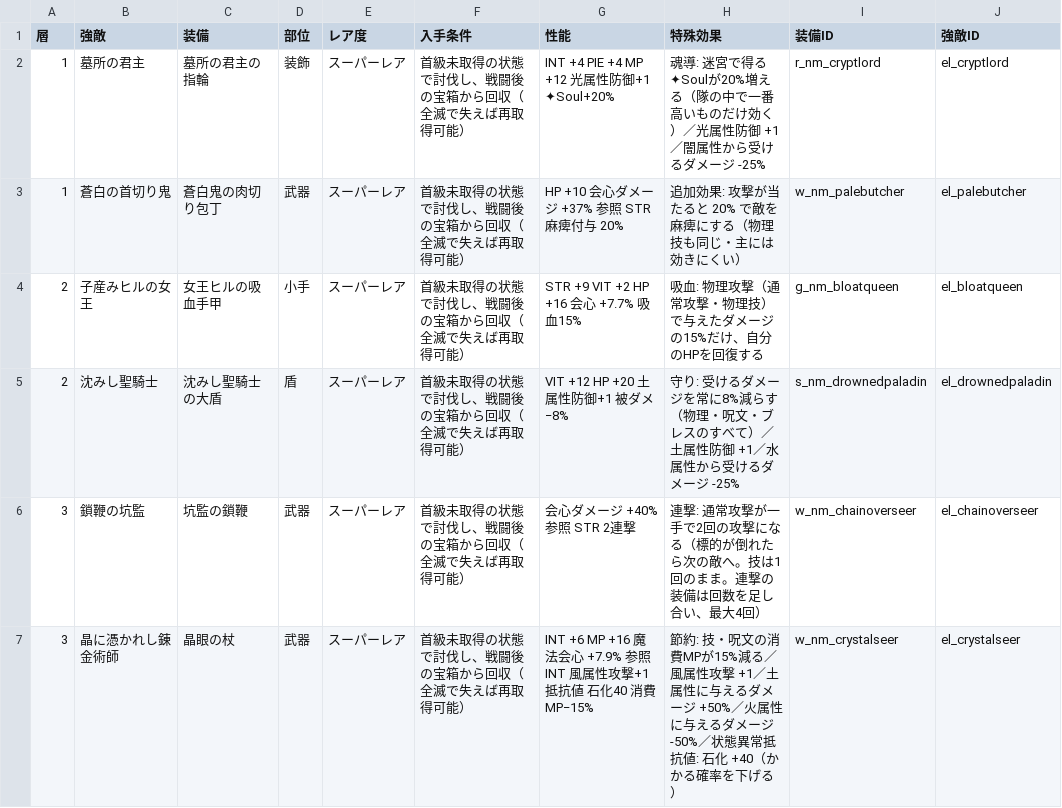
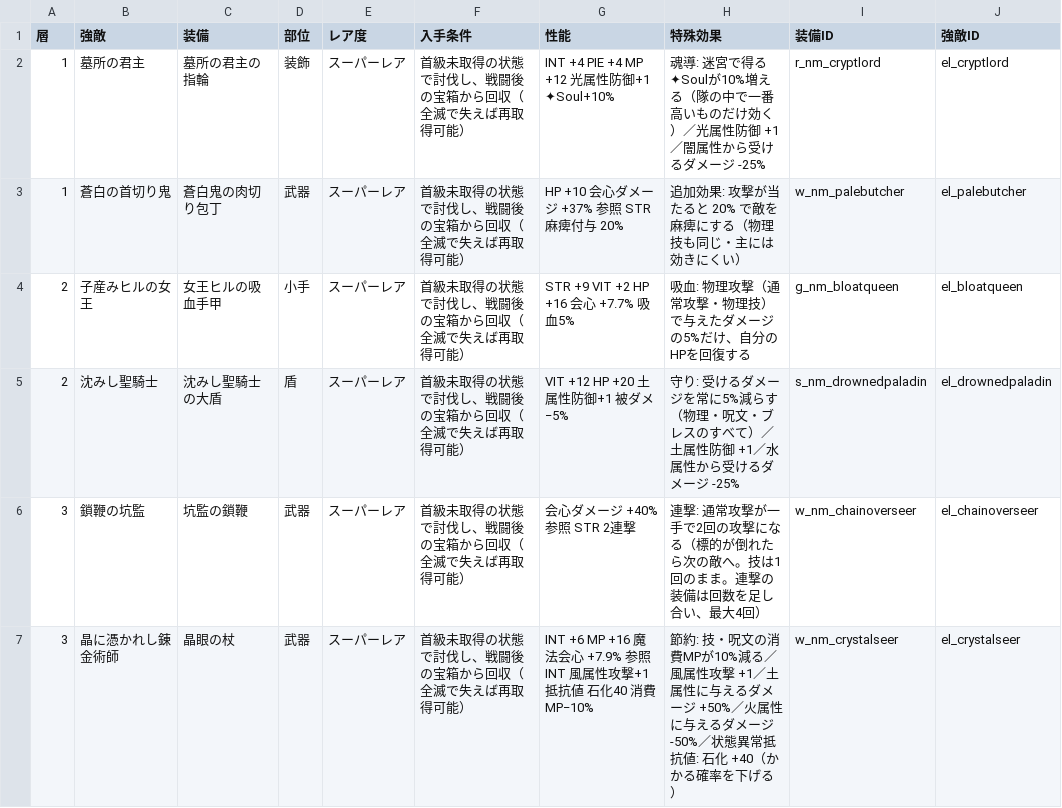
Before and after one commit to KotaroTao/DOS, a CSV file: docs/guaranteed-equipment.csv, drawn as a sheet; only a part is shown; the diff covers the shown part only.

```diff
--- a/docs/guaranteed-equipment.csv
+++ b/docs/guaranteed-equipment.csv
@@ -1,7 +1,7 @@
 "層","強敵","装備","部位","レア度","入手条件","性能","特殊効果","装備ID","強敵ID"
-"1","墓所の君主","墓所の君主の指輪","装飾","スーパーレア","首級未取得の状態で討伐し、戦闘後の宝箱から回収（全滅で失えば再取得可能）","INT +4　PIE +4　MP +12　光属性防御+1　✦Soul+20%","魂導: 迷宮で得る✦Soulが20%増える（隊の中で一番高いものだけ効く）／光属性防御　+1／闇属性から受けるダメージ　-25%","r_nm_cryptlord","el_cryptlord"
+"1","墓所の君主","墓所の君主の指輪","装飾","スーパーレア","首級未取得の状態で討伐し、戦闘後の宝箱から回収（全滅で失えば再取得可能）","INT +4　PIE +4　MP +12　光属性防御+1　✦Soul+10%","魂導: 迷宮で得る✦Soulが10%増える（隊の中で一番高いものだけ効く）／光属性防御　+1／闇属性から受けるダメージ　-25%","r_nm_cryptlord","el_cryptlord"
 "1","蒼白の首切り鬼","蒼白鬼の肉切り包丁","武器","スーパーレア","首級未取得の状態で討伐し、戦闘後の宝箱から回収（全滅で失えば再取得可能）","HP +10　会心ダメージ +37%　参照 STR　麻痺付与 20%","追加効果: 攻撃が当たると 20% で敵を麻痺にする（物理技も同じ・主には効きにくい）","w_nm_palebutcher","el_palebutcher"
-"2","子産みヒルの女王","女王ヒルの吸血手甲","小手","スーパーレア","首級未取得の状態で討伐し、戦闘後の宝箱から回収（全滅で失えば再取得可能）","STR +9　VIT +2　HP +16　会心 +7.7%　吸血15%","吸血: 物理攻撃（通常攻撃・物理技）で与えたダメージの15%だけ、自分のHPを回復する","g_nm_bloatqueen","el_bloatqueen"
-"2","沈みし聖騎士","沈みし聖騎士の大盾","盾","スーパーレア","首級未取得の状態で討伐し、戦闘後の宝箱から回収（全滅で失えば再取得可能）","VIT +12　HP +20　土属性防御+1　被ダメ−8%","守り: 受けるダメージを常に8%減らす（物理・呪文・ブレスのすべて）／土属性防御　+1／水属性から受けるダメージ　-25%","s_nm_drownedpaladin","el_drownedpaladin"
+"2","子産みヒルの女王","女王ヒルの吸血手甲","小手","スーパーレア","首級未取得の状態で討伐し、戦闘後の宝箱から回収（全滅で失えば再取得可能）","STR +9　VIT +2　HP +16　会心 +7.7%　吸血5%","吸血: 物理攻撃（通常攻撃・物理技）で与えたダメージの5%だけ、自分のHPを回復する","g_nm_bloatqueen","el_bloatqueen"
+"2","沈みし聖騎士","沈みし聖騎士の大盾","盾","スーパーレア","首級未取得の状態で討伐し、戦闘後の宝箱から回収（全滅で失えば再取得可能）","VIT +12　HP +20　土属性防御+1　被ダメ−5%","守り: 受けるダメージを常に5%減らす（物理・呪文・ブレスのすべて）／土属性防御　+1／水属性から受けるダメージ　-25%","s_nm_drownedpaladin","el_drownedpaladin"
 "3","鎖鞭の坑監","坑監の鎖鞭","武器","スーパーレア","首級未取得の状態で討伐し、戦闘後の宝箱から回収（全滅で失えば再取得可能）","会心ダメージ +40%　参照 STR　2連撃","連撃: 通常攻撃が一手で2回の攻撃になる（標的が倒れたら次の敵へ。技は1回のまま。連撃の装備は回数を足し合い、最大4回）","w_nm_chainoverseer","el_chainoverseer"
-"3","晶に憑かれし錬金術師","晶眼の杖","武器","スーパーレア","首級未取得の状態で討伐し、戦闘後の宝箱から回収（全滅で失えば再取得可能）","INT +6　MP +16　魔法会心 +7.9%　参照 INT　風属性攻撃+1　抵抗値 石化40　消費MP−15%","節約: 技・呪文の消費MPが15%減る／風属性攻撃　+1／土属性に与えるダメージ　+50%／火属性に与えるダメージ　-50%／状態異常抵抗値: 石化 +40（かかる確率を下げる）","w_nm_crystalseer","el_crystalseer"
+"3","晶に憑かれし錬金術師","晶眼の杖","武器","スーパーレア","首級未取得の状態で討伐し、戦闘後の宝箱から回収（全滅で失えば再取得可能）","INT +6　MP +16　魔法会心 +7.9%　参照 INT　風属性攻撃+1　抵抗値 石化40　消費MP−10%","節約: 技・呪文の消費MPが10%減る／風属性攻撃　+1／土属性に与えるダメージ　+50%／火属性に与えるダメージ　-50%／状態異常抵抗値: 石化 +40（かかる確率を下げる）","w_nm_crystalseer","el_crystalseer"
```
Also changed, not shown: 22 edited cells elsewhere in this file, 8 other files.
